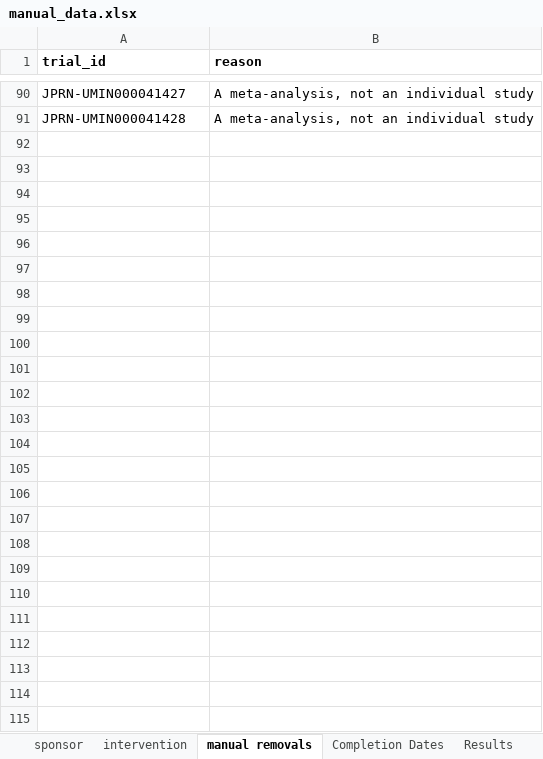
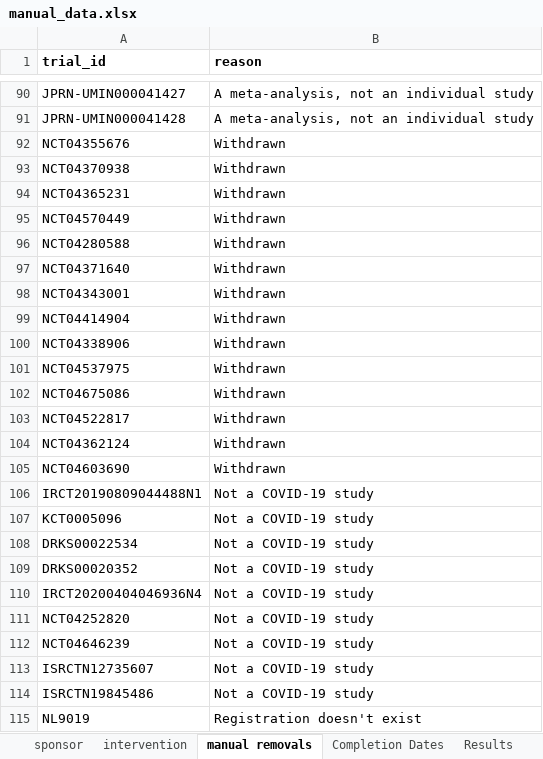
Before and after one commit to ebmdatalab/covid_trials_tracker-covid, an Excel workbook: notebooks/manual_data.xlsx, sheet manual removals, drawn as a sheet; only a part is shown, gaps mark what is left out; values as stored, in another font and other column widths than the file's, no borders; the diff names each change by its address in the sheet, - before the commit and + after, or states it on an @@ line.

```diff
--- a/notebooks/manual_data.xlsx (sheet manual removals)
+++ b/notebooks/manual_data.xlsx (sheet manual removals)
+row 92: NCT04355676 | Withdrawn
+row 93: NCT04370938 | Withdrawn
+row 94: NCT04365231 | Withdrawn
+row 95: NCT04570449 | Withdrawn
+row 96: NCT04280588 | Withdrawn
+row 97: NCT04371640 | Withdrawn
+row 98: NCT04343001 | Withdrawn
+row 99: NCT04414904 | Withdrawn
+row 100: NCT04338906 | Withdrawn
+row 101: NCT04537975 | Withdrawn
+row 102: NCT04675086 | Withdrawn
+row 103: NCT04522817 | Withdrawn
+row 104: NCT04362124 | Withdrawn
+row 105: NCT04603690 | Withdrawn
+row 106: IRCT20190809044488N1 | Not a COVID-19 study
+row 107: KCT0005096 | Not a COVID-19 study
+row 108: DRKS00022534 | Not a COVID-19 study
+row 109: DRKS00020352 | Not a COVID-19 study
+row 110: IRCT20200404046936N4 | Not a COVID-19 study
+row 111: NCT04252820 | Not a COVID-19 study
+row 112: NCT04646239 | Not a COVID-19 study
+row 113: ISRCTN12735607 | Not a COVID-19 study
+row 114: ISRCTN19845486 | Not a COVID-19 study
+row 115: NL9019 | Registration doesn't exist
```
Also changed, not shown: sheet intervention, sheet sponsor, sheet cross registrations, sheet additional_trials, 17 other files.
